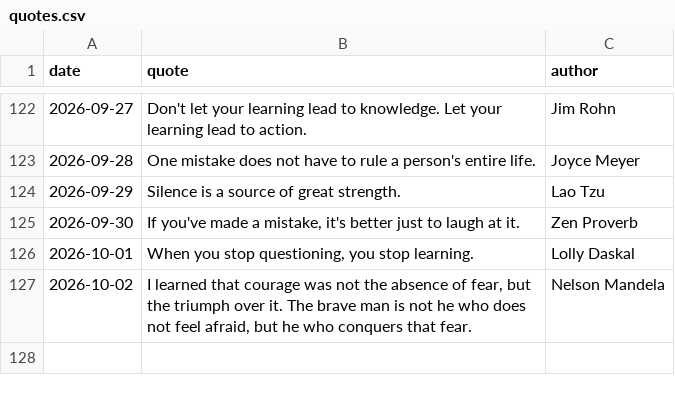
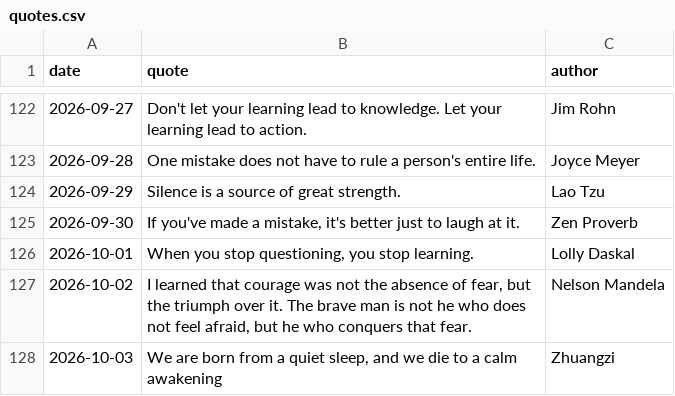
Before and after one commit to forst-dev/daily-quote, a CSV file: quotes.csv, drawn as a sheet; only a part is shown, gaps mark what is left out.

```diff
--- a/quotes.csv
+++ b/quotes.csv
@@ -127 +127,2 @@ date,quote,author
 2026-10-02,"I learned that courage was not the absence of fear, but the triumph over it. The brave man is not he who does not feel afraid, but he who conquers that fear.",Nelson Mandela
+2026-10-03,"We are born from a quiet sleep, and we die to a calm awakening",Zhuangzi
```
Also changed, not shown: 1 other file.
